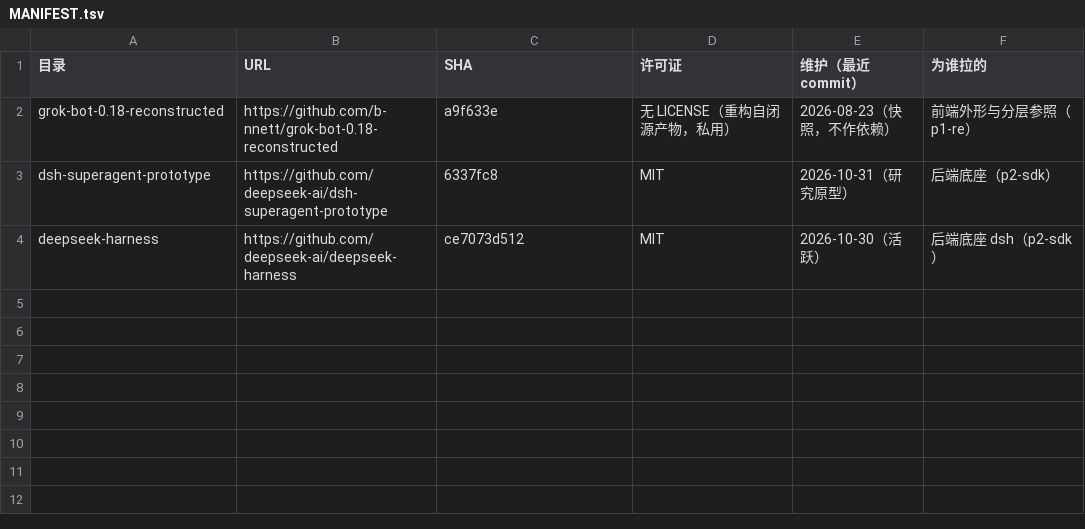
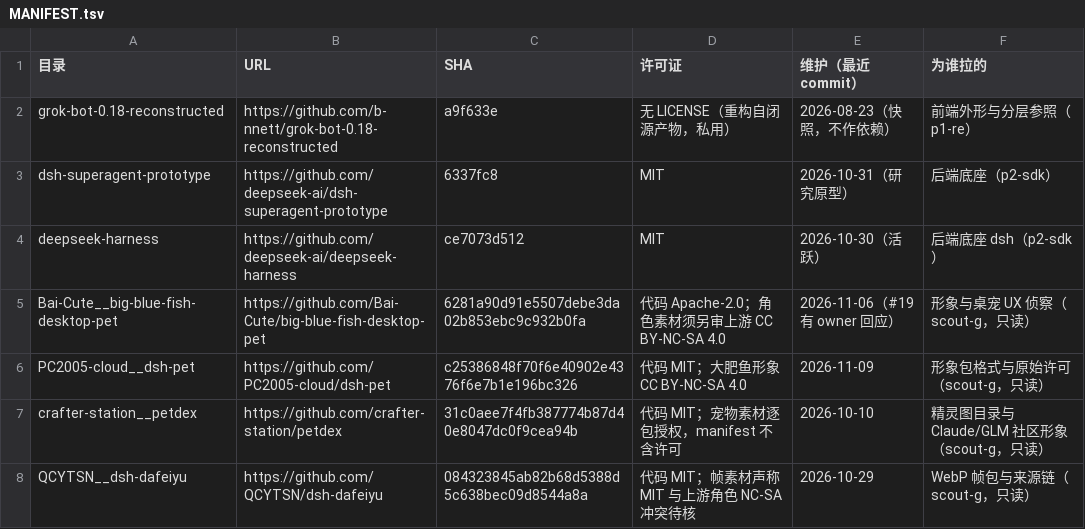
Before and after one commit to CrepuscularIRIS/Hivebot, a TSV file: repos/MANIFEST.tsv, drawn as a sheet; the diff names each change by its address in the sheet, - before the commit and + after, or states it on an @@ line.

```diff
--- a/repos/MANIFEST.tsv
+++ b/repos/MANIFEST.tsv
+row 5: Bai-Cute__big-blue-fish-desktop-pet | https://github.com/Bai-Cute/big-blue-fish-desktop-pet | 6281a90d91e5507debe3da02b853ebc9c932b0fa | 代码 Apache-2.0；角色素材须另审上游 CC BY-NC-SA 4.0 | 2026-11-06（#19 有 owner 回应） | 形象与桌宠 UX 侦察（scout-g，只读）
+row 6: PC2005-cloud__dsh-pet | https://github.com/PC2005-cloud/dsh-pet | c25386848f70f6e40902e4376f6e7b1e196bc326 | 代码 MIT；大肥鱼形象 CC BY-NC-SA 4.0 | 2026-11-09 | 形象包格式与原始许可（scout-g，只读）
+row 7: crafter-station__petdex | https://github.com/crafter-station/petdex | 31c0aee7f4fb387774b87d40e8047dc0f9cea94b | 代码 MIT；宠物素材逐包授权，manifest 不含许可 | 2026-10-10 | 精灵图目录与 Claude/GLM 社区形象（scout-g，只读）
+row 8: QCYTSN__dsh-dafeiyu | https://github.com/QCYTSN/dsh-dafeiyu | 084323845ab82b68d5388d5c638bec09d8544a8a | 代码 MIT；帧素材声称 MIT 与上游角色 NC-SA 冲突待核 | 2026-10-29 | WebP 帧包与来源链（scout-g，只读）
```
Also changed, not shown: 2 other files.
